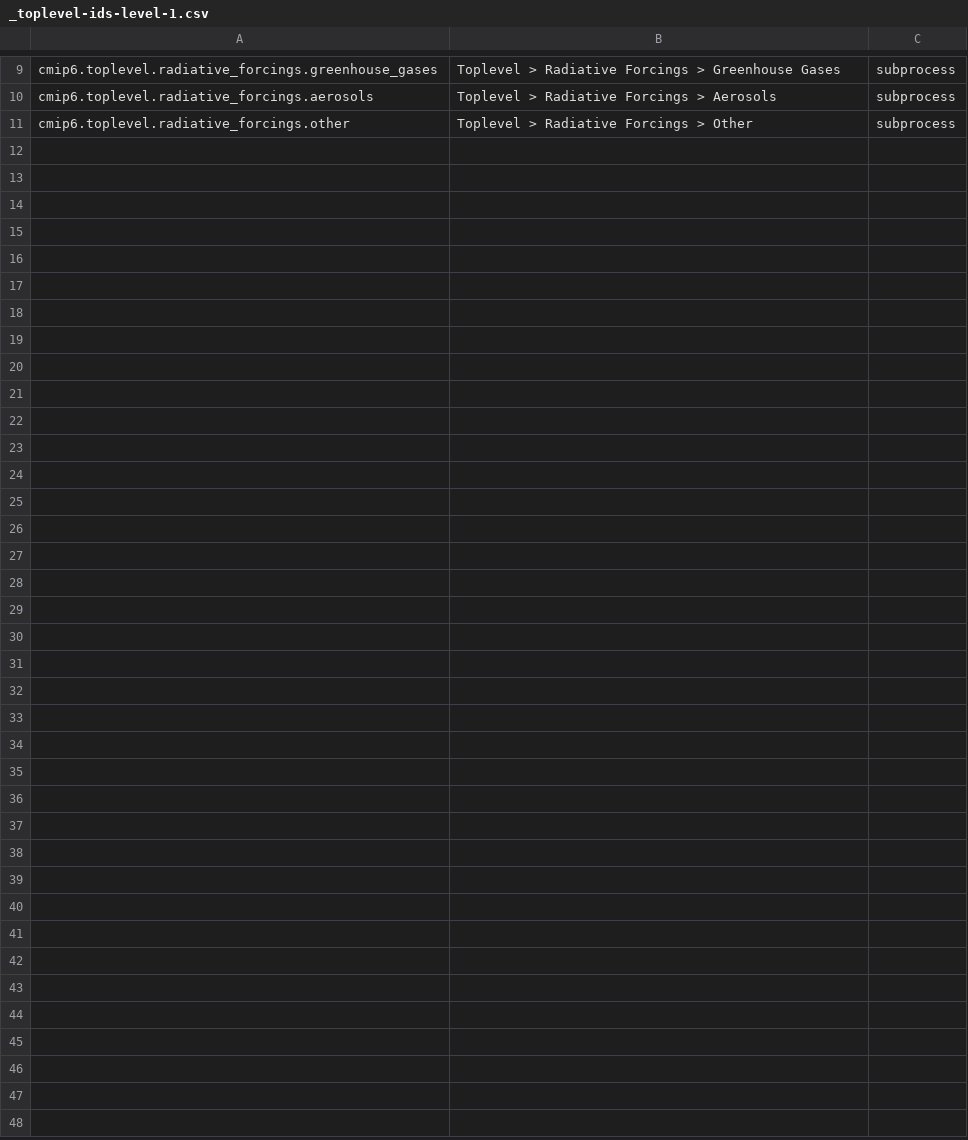
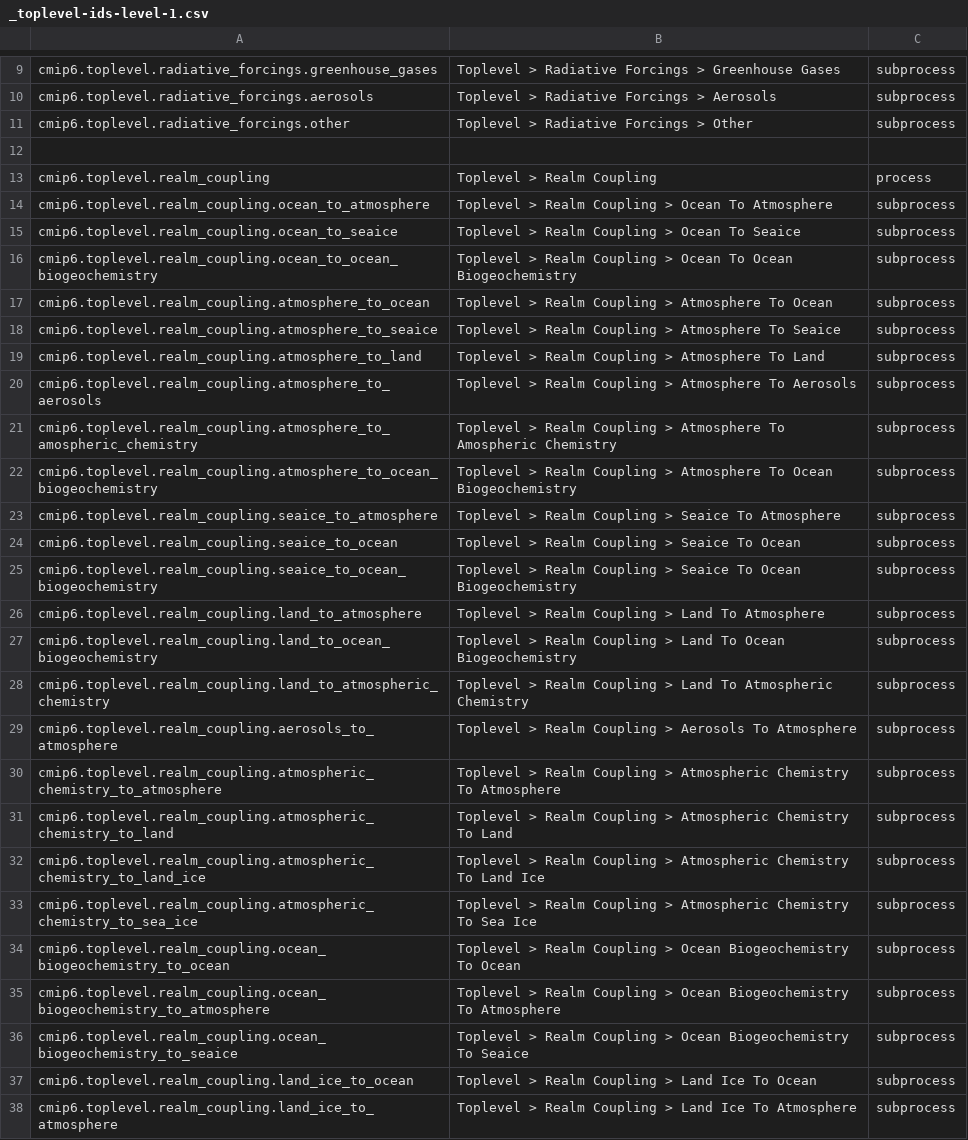
Before and after one commit to ES-DOC/cmip6-specializations-toplevel, a CSV file: _toplevel-ids-level-1.csv, drawn as a sheet; only a part is shown, gaps mark what is left out; the diff names each change by its address in the sheet, - before the commit and + after, or states it on an @@ line.

Commit message:
realm coupling 'process'

```diff
--- a/_toplevel-ids-level-1.csv
+++ b/_toplevel-ids-level-1.csv
+row 12: (empty)
+row 13: cmip6.toplevel.realm_coupling | Toplevel > Realm Coupling | process
+row 14: cmip6.toplevel.realm_coupling.ocean_to_atmosphere | Toplevel > Realm Coupling > Ocean To Atmosphere | subprocess
+row 15: cmip6.toplevel.realm_coupling.ocean_to_seaice | Toplevel > Realm Coupling > Ocean To Seaice | subprocess
+row 16: cmip6.toplevel.realm_coupling.ocean_to_ocean_biogeochemistry | Toplevel > Realm Coupling > Ocean To Ocean Biogeochemistry | subprocess
+row 17: cmip6.toplevel.realm_coupling.atmosphere_to_ocean | Toplevel > Realm Coupling > Atmosphere To Ocean | subprocess
+row 18: cmip6.toplevel.realm_coupling.atmosphere_to_seaice | Toplevel > Realm Coupling > Atmosphere To Seaice | subprocess
+row 19: cmip6.toplevel.realm_coupling.atmosphere_to_land | Toplevel > Realm Coupling > Atmosphere To Land | subprocess
+row 20: cmip6.toplevel.realm_coupling.atmosphere_to_aerosols | Toplevel > Realm Coupling > Atmosphere To Aerosols | subprocess
+row 21: cmip6.toplevel.realm_coupling.atmosphere_to_amospheric_chemistry | Toplevel > Realm Coupling > Atmosphere To Amospheric Chemistry | subprocess
+row 22: cmip6.toplevel.realm_coupling.atmosphere_to_ocean_biogeochemistry | Toplevel > Realm Coupling > Atmosphere To Ocean Biogeochemistry | subprocess
+row 23: cmip6.toplevel.realm_coupling.seaice_to_atmosphere | Toplevel > Realm Coupling > Seaice To Atmosphere | subprocess
+row 24: cmip6.toplevel.realm_coupling.seaice_to_ocean | Toplevel > Realm Coupling > Seaice To Ocean | subprocess
+row 25: cmip6.toplevel.realm_coupling.seaice_to_ocean_biogeochemistry | Toplevel > Realm Coupling > Seaice To Ocean Biogeochemistry | subprocess
+row 26: cmip6.toplevel.realm_coupling.land_to_atmosphere | Toplevel > Realm Coupling > Land To Atmosphere | subprocess
+row 27: cmip6.toplevel.realm_coupling.land_to_ocean_biogeochemistry | Toplevel > Realm Coupling > Land To Ocean Biogeochemistry | subprocess
+row 28: cmip6.toplevel.realm_coupling.land_to_atmospheric_chemistry | Toplevel > Realm Coupling > Land To Atmospheric Chemistry | subprocess
+row 29: cmip6.toplevel.realm_coupling.aerosols_to_atmosphere | Toplevel > Realm Coupling > Aerosols To Atmosphere | subprocess
+row 30: cmip6.toplevel.realm_coupling.atmospheric_chemistry_to_atmosphere | Toplevel > Realm Coupling > Atmospheric Chemistry To Atmosphere | subprocess
+row 31: cmip6.toplevel.realm_coupling.atmospheric_chemistry_to_land | Toplevel > Realm Coupling > Atmospheric Chemistry To Land | subprocess
+row 32: cmip6.toplevel.realm_coupling.atmospheric_chemistry_to_land_ice | Toplevel > Realm Coupling > Atmospheric Chemistry To Land Ice | subprocess
+row 33: cmip6.toplevel.realm_coupling.atmospheric_chemistry_to_sea_ice | Toplevel > Realm Coupling > Atmospheric Chemistry To Sea Ice | subprocess
+row 34: cmip6.toplevel.realm_coupling.ocean_biogeochemistry_to_ocean | Toplevel > Realm Coupling > Ocean Biogeochemistry To Ocean | subprocess
+row 35: cmip6.toplevel.realm_coupling.ocean_biogeochemistry_to_atmosphere | Toplevel > Realm Coupling > Ocean Biogeochemistry To Atmosphere | subprocess
+row 36: cmip6.toplevel.realm_coupling.ocean_biogeochemistry_to_seaice | Toplevel > Realm Coupling > Ocean Biogeochemistry To Seaice | subprocess
+row 37: cmip6.toplevel.realm_coupling.land_ice_to_ocean | Toplevel > Realm Coupling > Land Ice To Ocean | subprocess
+row 38: cmip6.toplevel.realm_coupling.land_ice_to_atmosphere | Toplevel > Realm Coupling > Land Ice To Atmosphere | subprocess
```
Also changed, not shown: 5 other files.
